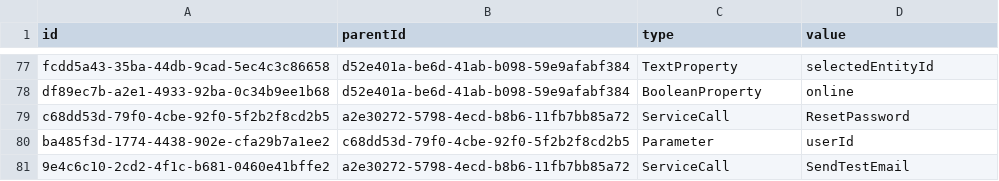
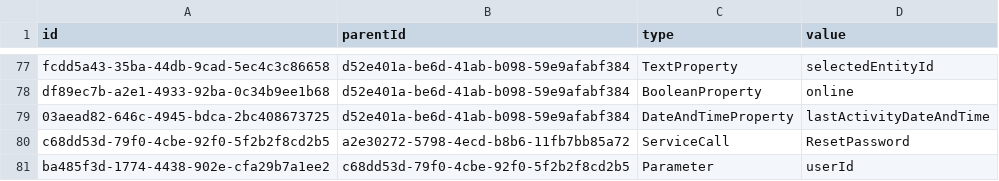
Before and after one commit to prateekgarg/kunagi, a CSV file: src/model.csv, drawn as a sheet; only a part is shown, gaps mark what is left out; the shorter side is filled out with more unchanged rows; the diff names each change by its address in the sheet, - before the commit and + after, or states it on an @@ line.

Commit message:
user idle time

```diff
--- a/src/model.csv
+++ b/src/model.csv
+row 79: 03aead82-646c-4945-bdca-2bc408673725 | d52e401a-be6d-41ab-b098-59e9afabf384 | DateAndTimeProperty | lastActivityDateAndTime
```
Also changed, not shown: 10 other files.
